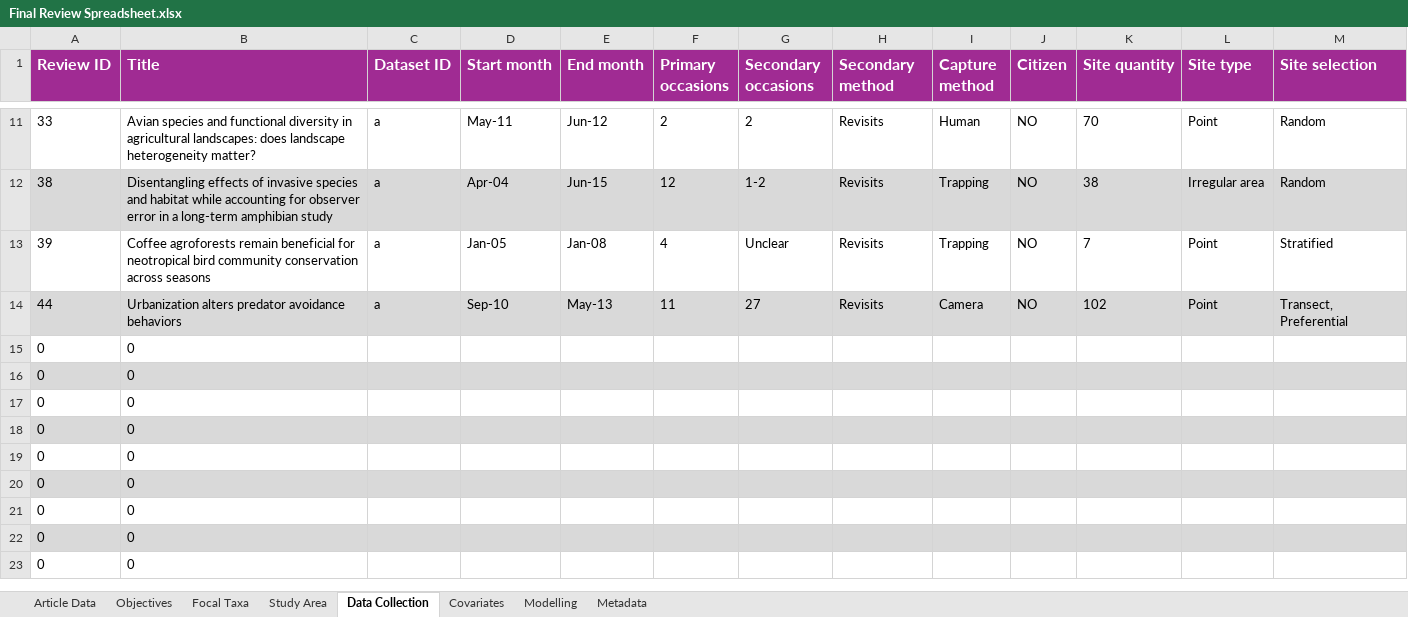
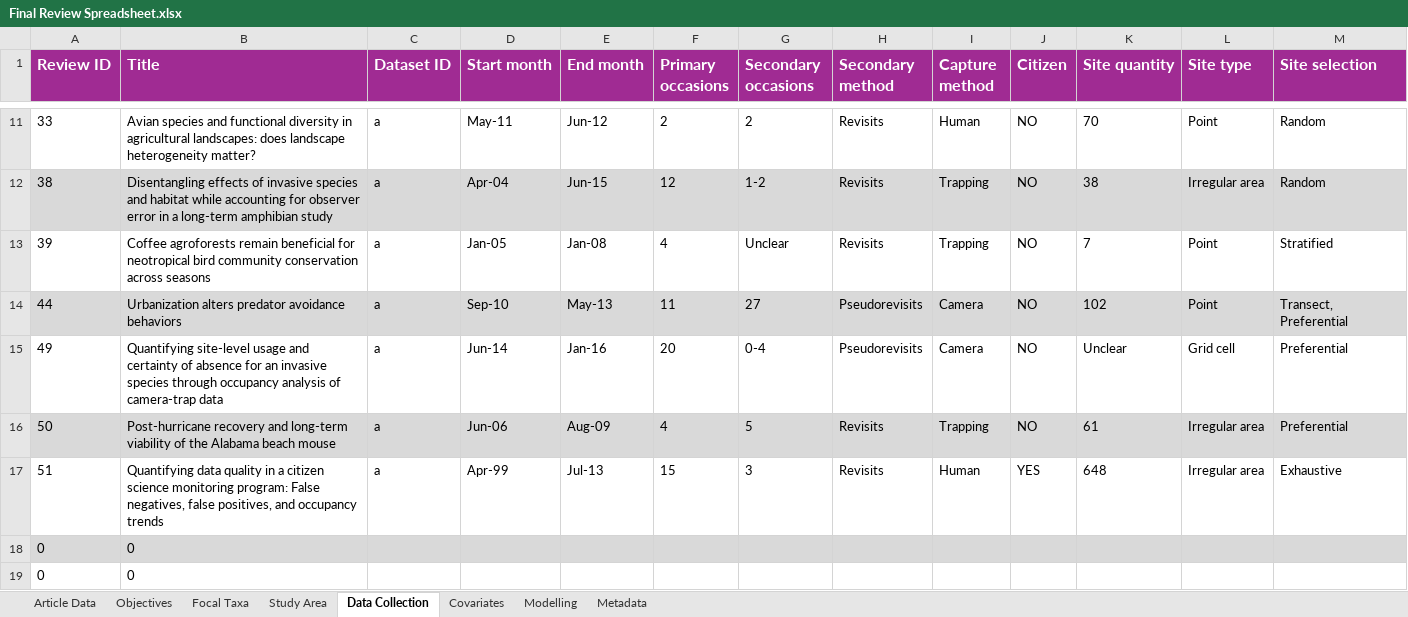
Before and after one commit to SaoirseKelleher/DOM_Review, an Excel workbook: Spreadsheets/Final Review Spreadsheet.xlsx, sheet Data Collection, drawn as a sheet; only a part is shown, gaps mark what is left out; the shorter side is filled out with more unchanged rows; values as stored, in another font and other column widths than the file's, no borders; 1 other sheet too large or unreadable and not compared; removed rows and columns are numbered as before the commit, all else as after; the diff names each change by its address in the sheet, - before the commit and + after, or states it on an @@ line.

```diff
--- a/Spreadsheets/Final Review Spreadsheet.xlsx (sheet Data Collection)
+++ b/Spreadsheets/Final Review Spreadsheet.xlsx (sheet Data Collection)
-H14 (Secondary method): Revisits
+H14 (Secondary method): Pseudorevisits
-row 15: 0 | 0
-row 16: 0 | 0
-row 17: 0 | 0
+row 15: 49 | Quantifying site-level usage and certainty of absence for an invasive species through occupancy analysis of camera-trap data | a | Jun-14 | Jan-16 | 20 | 0-4 | Pseudorevisits | Camera | NO | Unclear | Grid cell | Preferential
+row 16: 50 | Post-hurricane recovery and long-term viability of the Alabama beach mouse | a | Jun-06 | Aug-09 | 4 | 5 | Revisits | Trapping | NO | 61 | Irregular area | Preferential
+row 17: 51 | Quantifying data quality in a citizen science monitoring program: False negatives, false positives, and occupancy trends | a | Apr-99 | Jul-13 | 15 | 3 | Revisits | Human | YES | 648 | Irregular area | Exhaustive
```
Also changed, not shown: sheet Covariates, sheet Focal Taxa, sheet Objectives, sheet Study Area, sheet Article Data, sheet Metadata.
